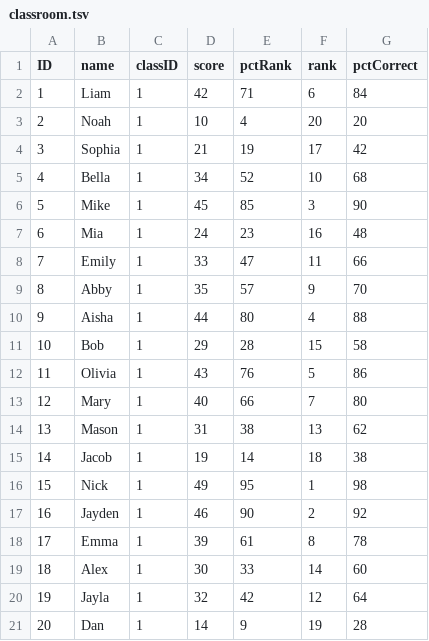
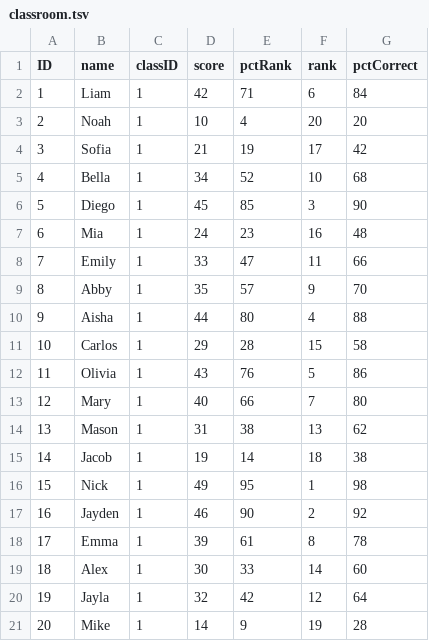
Before and after one commit to lcancado/Assessment_Literacy, a TSV file: classroom.tsv, drawn as a sheet.

```diff
--- a/classroom.tsv
+++ b/classroom.tsv
@@ -3,5 +3,5 @@ ID	name	classID	score	pctRank	rank	pctCorrect
 2	Noah	1	10	4	20	20
-3	Sophia	1	21	19	17	42
+3	Sofia	1	21	19	17	42
 4	Bella	1	34	52	10	68
-5	Mike	1	45	85	3	90
+5	Diego	1	45	85	3	90
 6	Mia	1	24	23	16	48
@@ -10,3 +10,3 @@ ID	name	classID	score	pctRank	rank	pctCorrect
 9	Aisha	1	44	80	4	88
-10	Bob	1	29	28	15	58
+10	Carlos	1	29	28	15	58
 11	Olivia	1	43	76	5	86
@@ -20,2 +20,2 @@ ID	name	classID	score	pctRank	rank	pctCorrect
 19	Jayla	1	32	42	12	64
-20	Dan	1	14	9	19	28
+20	Mike	1	14	9	19	28
```
Also changed, not shown: school.tsv, 9 other files.
